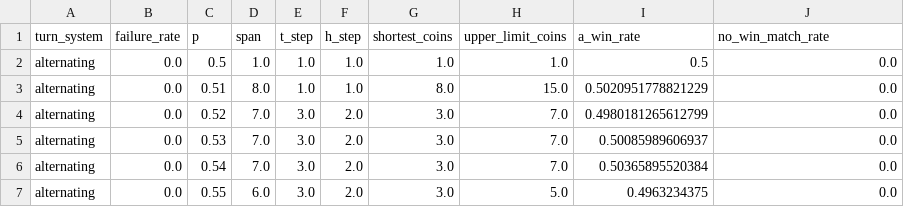
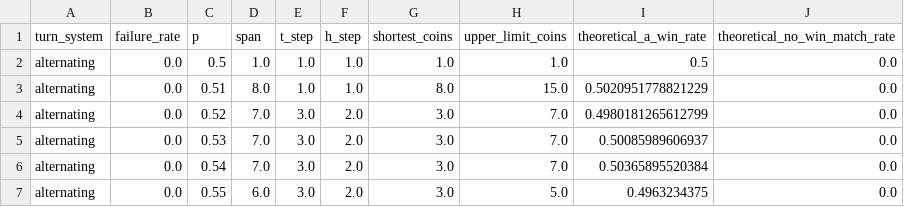
Before and after one commit to muzudho/sente-win-rate-70-percent-problem, a CSV file: data/thoretical_probability_best.csv, drawn as a sheet; only a part is shown.

```diff
--- a/data/thoretical_probability_best.csv
+++ b/data/thoretical_probability_best.csv
@@ -1,2 +1,2 @@
-turn_system,failure_rate,p,span,t_step,h_step,shortest_coins,upper_limit_coins,a_win_rate,no_win_match_rate
+turn_system,failure_rate,p,span,t_step,h_step,shortest_coins,upper_limit_coins,theoretical_a_win_rate,theoretical_no_win_match_rate
 alternating,0.0,0.5,1.0,1.0,1.0,1.0,1.0,0.5,0.0
```
Also changed, not shown: output/score_board_data_alter_p60.0_f0.0 copy.csv, output/score_board_data_alter_p70.0_f10.0 copy.csv, 2 other files.
